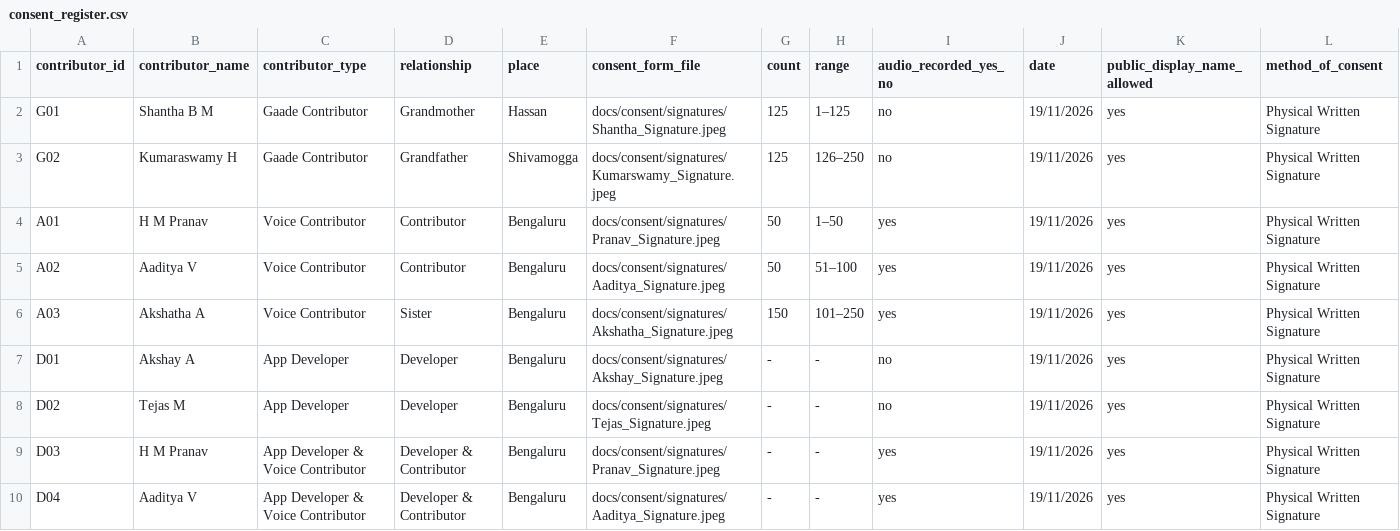
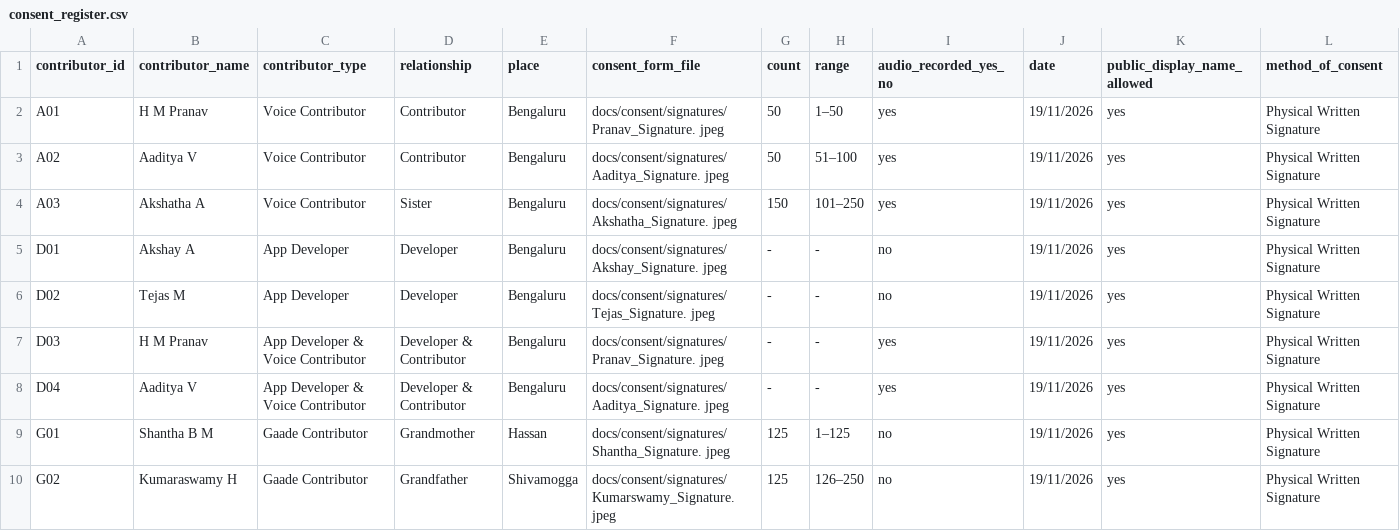
Before and after one commit to AnanthAkshay/MODALAPADA, a CSV file: gaade-kosha/submission/consent/consent_register.csv, drawn as a sheet; only a part is shown; removed rows and columns are numbered as before the commit, all else as after; rows hold the shown columns only; the diff names each change by its address in the sheet, - before the commit and + after, or states it on an @@ line.

```diff
--- a/gaade-kosha/submission/consent/consent_register.csv
+++ b/gaade-kosha/submission/consent/consent_register.csv
-row 2: G01 | Shantha B M | Gaade Contributor | Grandmother | Hassan | docs/consent/signatures/Shantha_Signature.jpeg | 125 | 1–125 | no | 19/11/2026 | yes | Physical Written Signature
-row 3: G02 | Kumaraswamy H | Gaade Contributor | Grandfather | Shivamogga | docs/consent/signatures/Kumarswamy_Signature.jpeg | 125 | 126–250 | no | 19/11/2026 | yes | Physical Written Signature
-F2 (consent_form_file): docs/consent/signatures/Pranav_Signature.jpeg
+F2 (consent_form_file): docs/consent/signatures/Pranav_Signature. jpeg
-F3 (consent_form_file): docs/consent/signatures/Aaditya_Signature.jpeg
+F3 (consent_form_file): docs/consent/signatures/Aaditya_Signature. jpeg
-F4 (consent_form_file): docs/consent/signatures/Akshatha_Signature.jpeg
+F4 (consent_form_file): docs/consent/signatures/Akshatha_Signature. jpeg
-F5 (consent_form_file): docs/consent/signatures/Akshay_Signature.jpeg
+F5 (consent_form_file): docs/consent/signatures/Akshay_Signature. jpeg
-F6 (consent_form_file): docs/consent/signatures/Tejas_Signature.jpeg
+F6 (consent_form_file): docs/consent/signatures/Tejas_Signature. jpeg
-F7 (consent_form_file): docs/consent/signatures/Pranav_Signature.jpeg
+F7 (consent_form_file): docs/consent/signatures/Pranav_Signature. jpeg
-F8 (consent_form_file): docs/consent/signatures/Aaditya_Signature.jpeg
+F8 (consent_form_file): docs/consent/signatures/Aaditya_Signature. jpeg
+row 9: G01 | Shantha B M | Gaade Contributor | Grandmother | Hassan | docs/consent/signatures/Shantha_Signature. jpeg | 125 | 1–125 | no | 19/11/2026 | yes | Physical Written Signature
+row 10: G02 | Kumaraswamy H | Gaade Contributor | Grandfather | Shivamogga | docs/consent/signatures/Kumarswamy_Signature. jpeg | 125 | 126–250 | no | 19/11/2026 | yes | Physical Written Signature
```
Also changed, not shown: gaade-kosha/submission/docs/utf8_no_bom/consent_register.csv, 44 other files.
